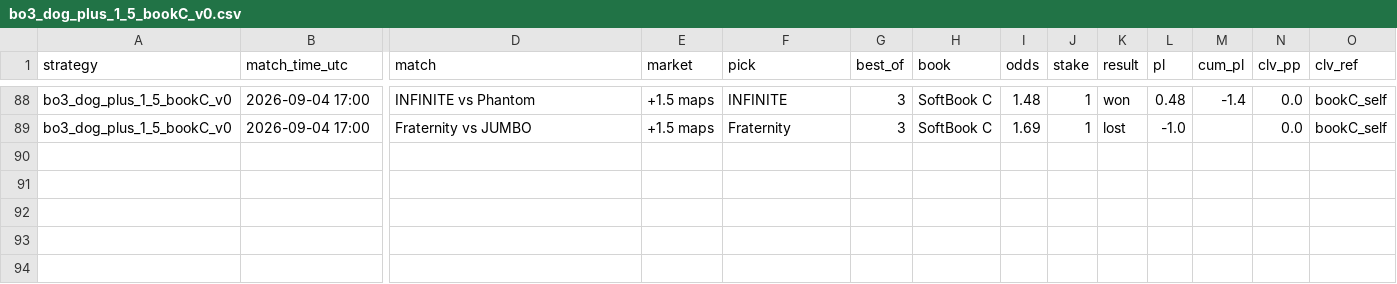
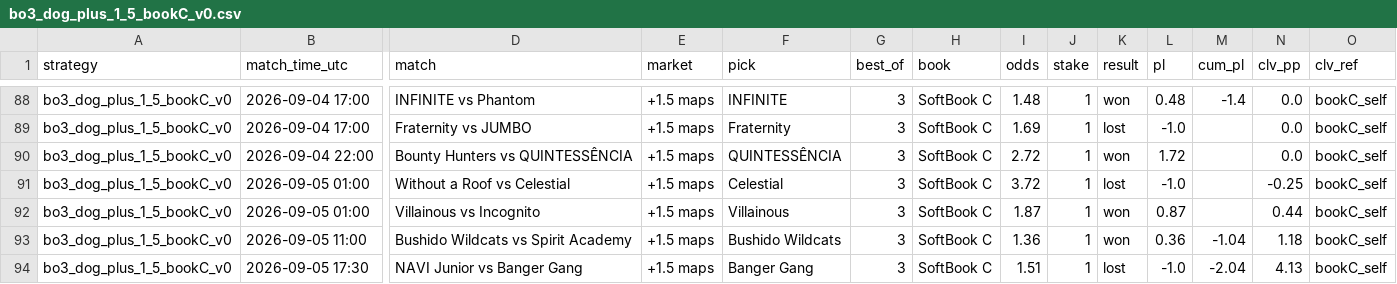
Before and after one commit to hyprcs/cs2hub, a CSV file: strategies/data/bo3_dog_plus_1_5_bookC_v0.csv, drawn as a sheet; only a part is shown, gaps mark what is left out; rows hold the shown columns only; the diff names each change by its address in the sheet, - before the commit and + after, or states it on an @@ line.

```diff
--- a/strategies/data/bo3_dog_plus_1_5_bookC_v0.csv
+++ b/strategies/data/bo3_dog_plus_1_5_bookC_v0.csv
+row 90: bo3_dog_plus_1_5_bookC_v0 | 2026-09-04 22:00 | Bounty Hunters vs QUINTESSÊNCIA | +1.5 maps | QUINTESSÊNCIA | 3 | SoftBook C | 2.72 | 1 | won | 1.72 |  | 0.0 | bookC_self
+row 91: bo3_dog_plus_1_5_bookC_v0 | 2026-09-05 01:00 | Without a Roof vs Celestial | +1.5 maps | Celestial | 3 | SoftBook C | 3.72 | 1 | lost | -1.0 |  | -0.25 | bookC_self
+row 92: bo3_dog_plus_1_5_bookC_v0 | 2026-09-05 01:00 | Villainous vs Incognito | +1.5 maps | Villainous | 3 | SoftBook C | 1.87 | 1 | won | 0.87 |  | 0.44 | bookC_self
+row 93: bo3_dog_plus_1_5_bookC_v0 | 2026-09-05 11:00 | Bushido Wildcats vs Spirit Academy | +1.5 maps | Bushido Wildcats | 3 | SoftBook C | 1.36 | 1 | won | 0.36 | -1.04 | 1.18 | bookC_self
+row 94: bo3_dog_plus_1_5_bookC_v0 | 2026-09-05 17:30 | NAVI Junior vs Banger Gang | +1.5 maps | Banger Gang | 3 | SoftBook C | 1.51 | 1 | lost | -1.0 | -2.04 | 4.13 | bookC_self
```
Also changed, not shown: strategies/data/all.csv, strategies/data/bo3_dog_plus_1_5_v0.csv, 11 other files.
